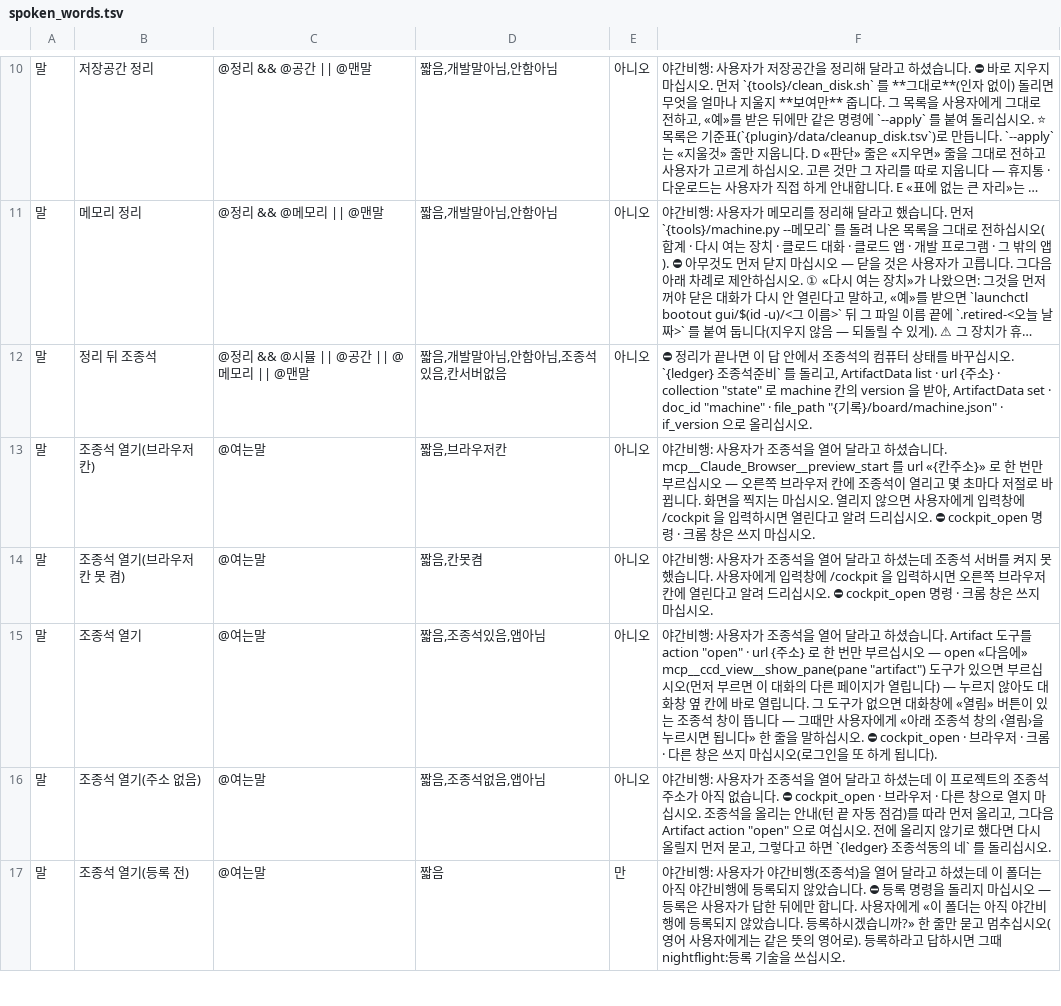
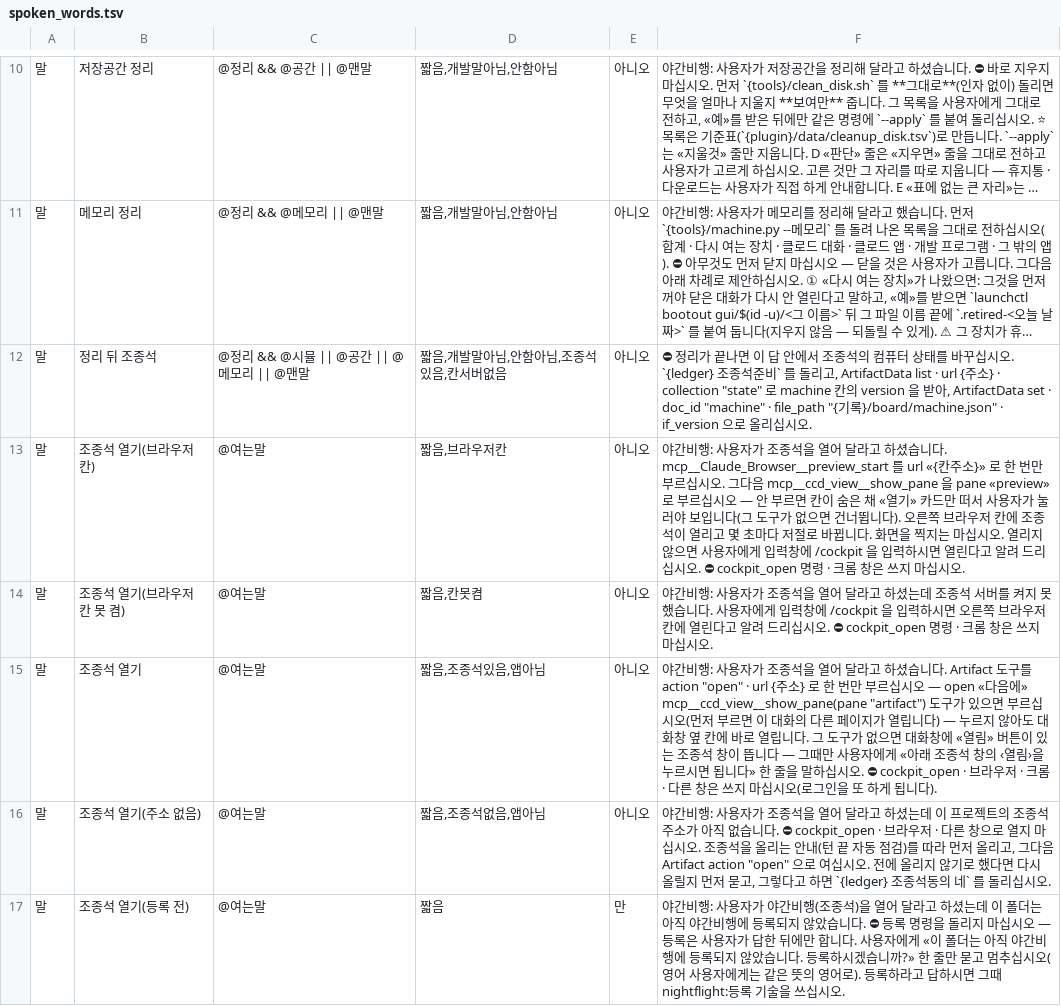
Before and after one commit to lovolve/nightflight, a TSV file: data/spoken_words.tsv, drawn as a sheet; only a part is shown, gaps mark what is left out; long unchanged cells end in ….

Commit message:
1.0.3 — 조종석을 열면 오른쪽 브라우저 칸이 바로 보입니다 · 준비 화면의 이륙이 더 잘 보입니다 · 조종석 맨 위 줄 겹침 고침 · 하위 폴더에서 연 대화도 조종석이 맞게 나옵니다

```diff
--- a/data/spoken_words.tsv
+++ b/data/spoken_words.tsv
@@ -12,3 +12,3 @@
 말	정리 뒤 조종석	@정리 && @시뮬 || @공간 || @메모리 || @맨말	짧음,개발말아님,안함아님,조종석있음,칸서버없음	아니오	⛔ 정리가 끝나면 이 답 안에서 조종석의 컴퓨터 상태를 바꾸십시오. `{ledger} 조종석준비` 를 돌리고, ArtifactData list · url {주소} · collection "state" 로 machine 칸의 version 을 받아, ArtifactData set · doc_id "machine" · file_path "{기록}/board/machine.json" · if_version 으로 올리십시오.
-말	조종석 열기(브라우저 칸)	@여는말	짧음,브라우저칸	아니오	야간비행: 사용자가 조종석을 열어 달라고 하셨습니다. mcp__Claude_Browser__preview_start 를 url «{칸주소}» 로 한 번만 부르십시오 — 오른쪽 브라우저 칸에 조종석이 열리고 몇 초마다 저절로 바뀝니다. 화면을 찍지는 마십시오. 열리지 않으면 사용자에게 입력창에 /cockpit 을 입력하시면 열린다고 알려 드리십시오. ⛔ cockpit_open 명령 · 크롬 창은 쓰지 마십시오.
+말	조종석 열기(브라우저 칸)	@여는말	짧음,브라우저칸	아니오	야간비행: 사용자가 조종석을 열어 달라고 하셨습니다. mcp__Claude_Browser__preview_start 를 url «{칸주소}» 로 한 번만 부르십시오. 그다음 mcp__ccd_view__show_pane 을 pane «preview» 로 부르십시오 — 안 부르면 칸이 숨은 채 «열기» 카드만 떠서 사용자가 눌러야 보입니다(그 도구가 없으면 건너뜁니다). 오른쪽 브라우저 칸에 조종석이 열리고 몇 초마다 저절로 바뀝니다. 화면을 찍지는 마십시오. 열리지 않으면 사용자에게 입력창에 /cockpit 을 입력하시면 열린다고 알려 드리십시오. ⛔ cockpit_open 명령 · 크롬 창은 쓰지 마십시오.
 말	조종석 열기(브라우저 칸 못 켬)	@여는말	짧음,칸못켬	아니오	야간비행: 사용자가 조종석을 열어 달라고 하셨는데 조종석 서버를 켜지 못했습니다. 사용자에게 입력창에 /cockpit 을 입력하시면 오른쪽 브라우저 칸에 열린다고 알려 드리십시오. ⛔ cockpit_open 명령 · 크롬 창은 쓰지 마십시오.
```
Also changed, not shown: 7 other files.
